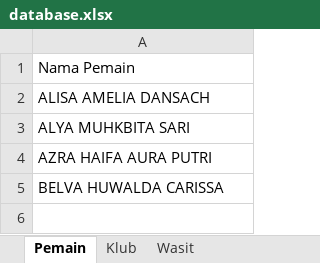
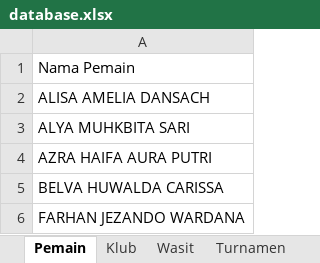
Before and after one commit to ipanjez/badminton-scoreboard, an Excel workbook: database.xlsx, sheet Pemain, drawn as a sheet; values as stored, in another font and other column widths than the file's, no borders; the diff names each change by its address in the sheet, - before the commit and + after, or states it on an @@ line.

```diff
--- a/database.xlsx (sheet Pemain)
+++ b/database.xlsx (sheet Pemain)
+sheet tab: Turnamen
+row 6: FARHAN JEZANDO WARDANA
```
Also changed, not shown: sheet Wasit, other sheet tabs, 30 other files.
